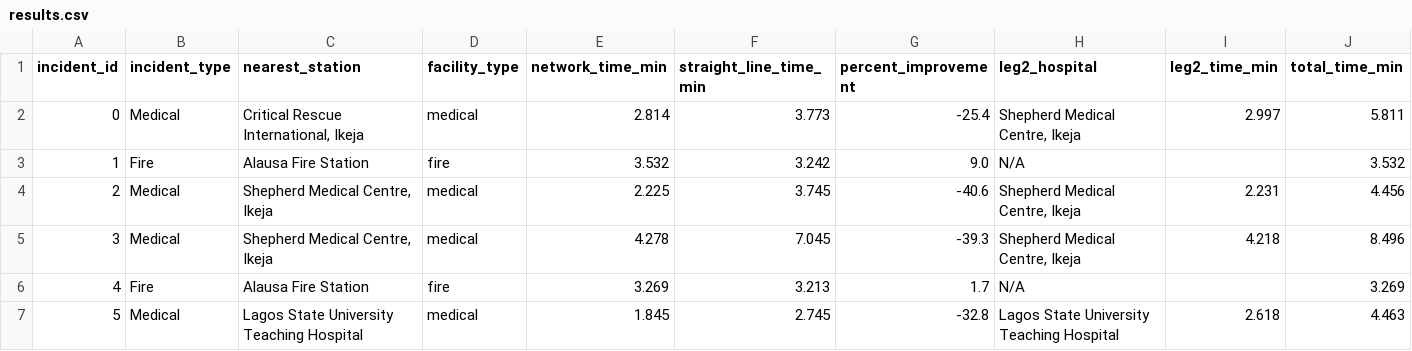
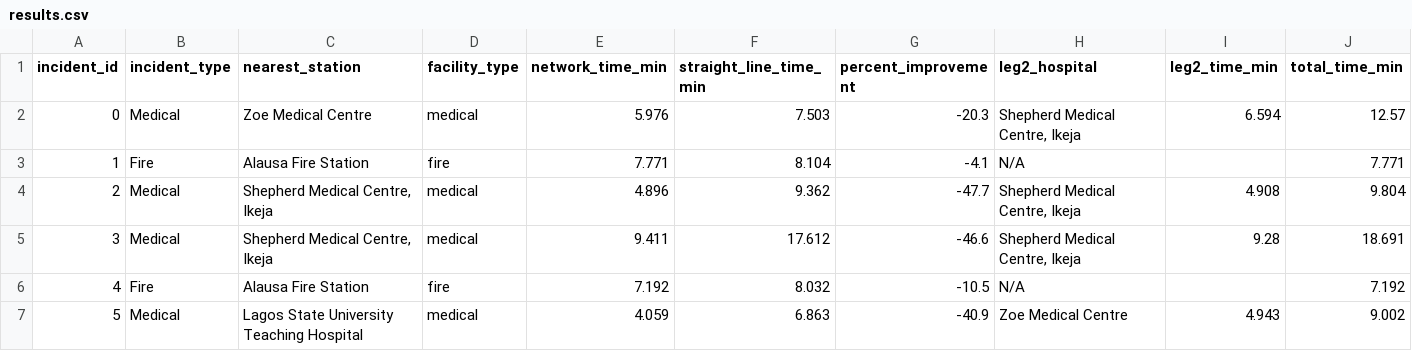
Before and after one commit to Dammiiu/lagos-ambulance-routing, a CSV file: outputs/results.csv, drawn as a sheet; only a part is shown; the diff covers the shown part only.

```diff
--- a/outputs/results.csv
+++ b/outputs/results.csv
@@ -1,7 +1,7 @@
 incident_id,incident_type,nearest_station,facility_type,network_time_min,straight_line_time_min,percent_improvement,leg2_hospital,leg2_time_min,total_time_min
-0,Medical,"Critical Rescue International, Ikeja",medical,2.814,3.773,-25.4,"Shepherd Medical Centre, Ikeja",2.997,5.811
-1,Fire,Alausa Fire Station,fire,3.532,3.242,9.0,N/A,,3.532
-2,Medical,"Shepherd Medical Centre, Ikeja",medical,2.225,3.745,-40.6,"Shepherd Medical Centre, Ikeja",2.231,4.456
-3,Medical,"Shepherd Medical Centre, Ikeja",medical,4.278,7.045,-39.3,"Shepherd Medical Centre, Ikeja",4.218,8.496
-4,Fire,Alausa Fire Station,fire,3.269,3.213,1.7,N/A,,3.269
-5,Medical,Lagos State University Teaching Hospital,medical,1.845,2.745,-32.8,Lagos State University Teaching Hospital,2.618,4.463
+0,Medical,Zoe Medical Centre,medical,5.976,7.503,-20.3,"Shepherd Medical Centre, Ikeja",6.594,12.57
+1,Fire,Alausa Fire Station,fire,7.771,8.104,-4.1,N/A,,7.771
+2,Medical,"Shepherd Medical Centre, Ikeja",medical,4.896,9.362,-47.7,"Shepherd Medical Centre, Ikeja",4.908,9.804
+3,Medical,"Shepherd Medical Centre, Ikeja",medical,9.411,17.612,-46.6,"Shepherd Medical Centre, Ikeja",9.28,18.691
+4,Fire,Alausa Fire Station,fire,7.192,8.032,-10.5,N/A,,7.192
+5,Medical,Lagos State University Teaching Hospital,medical,4.059,6.863,-40.9,Zoe Medical Centre,4.943,9.002
```
Also changed, not shown: 66 edited cells elsewhere in this file, 24 other files.
